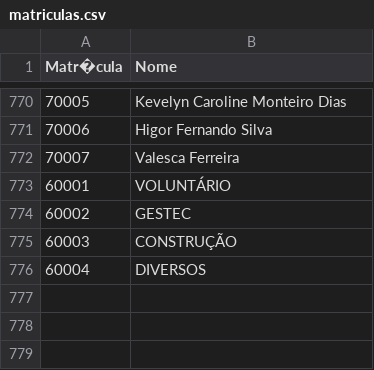
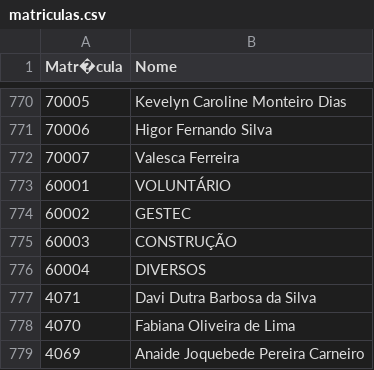
Before and after one commit to Macelo2020/projeto-controle-acessov2, a CSV file: matriculas.csv, drawn as a sheet; only a part is shown, gaps mark what is left out; the diff names each change by its address in the sheet, - before the commit and + after, or states it on an @@ line.

Commit message:
novas matriculas

```diff
--- a/matriculas.csv
+++ b/matriculas.csv
+row 777: 4071 | Davi Dutra Barbosa da Silva
+row 778: 4070 | Fabiana Oliveira de Lima
+row 779: 4069 | Anaide Joquebede Pereira Carneiro
```
